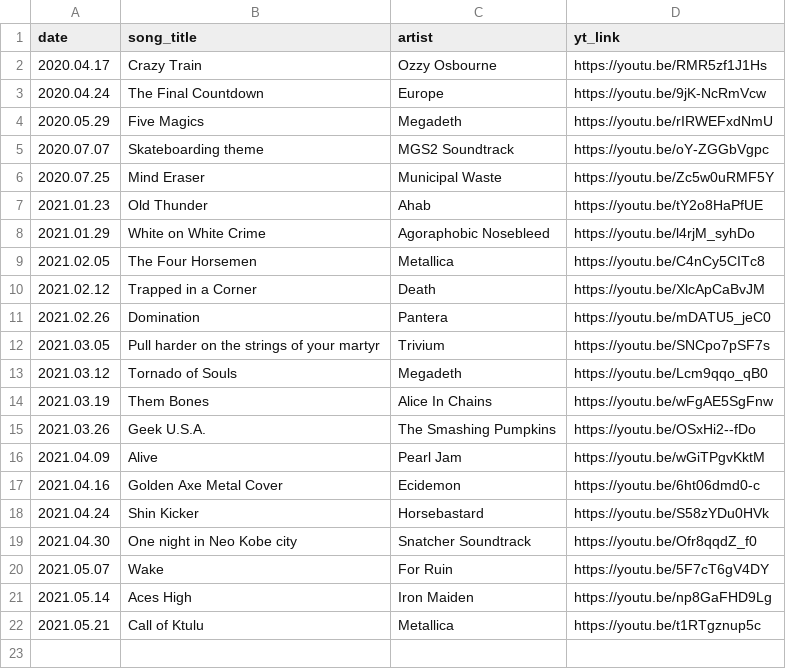
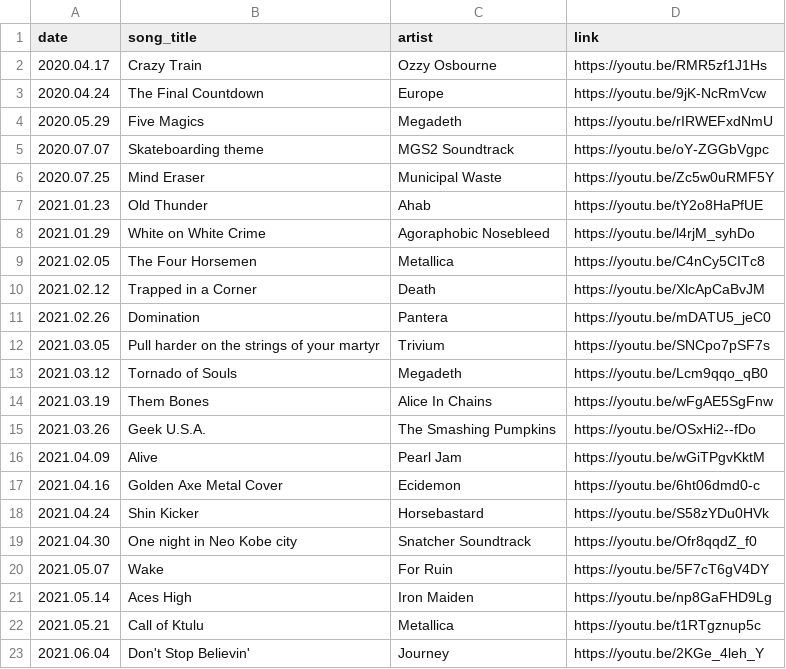
Before and after one commit to thomasjdelaney/Friday-Facemelters, a CSV file: friday_facemelter.csv, drawn as a sheet.

Commit message:
Added another entry to the csv

```diff
--- a/friday_facemelter.csv
+++ b/friday_facemelter.csv
@@ -1,2 +1,2 @@
-date,song_title,artist,yt_link
+date,song_title,artist,link
 2020.04.17,Crazy Train,Ozzy Osbourne,https://youtu.be/RMR5zf1J1Hs
@@ -22 +22,2 @@ date,song_title,artist,yt_link
 2021.05.21,Call of Ktulu,Metallica,https://youtu.be/t1RTgznup5c
+2021.06.04,Don't Stop Believin',Journey,https://youtu.be/2KGe_4leh_Y
```
